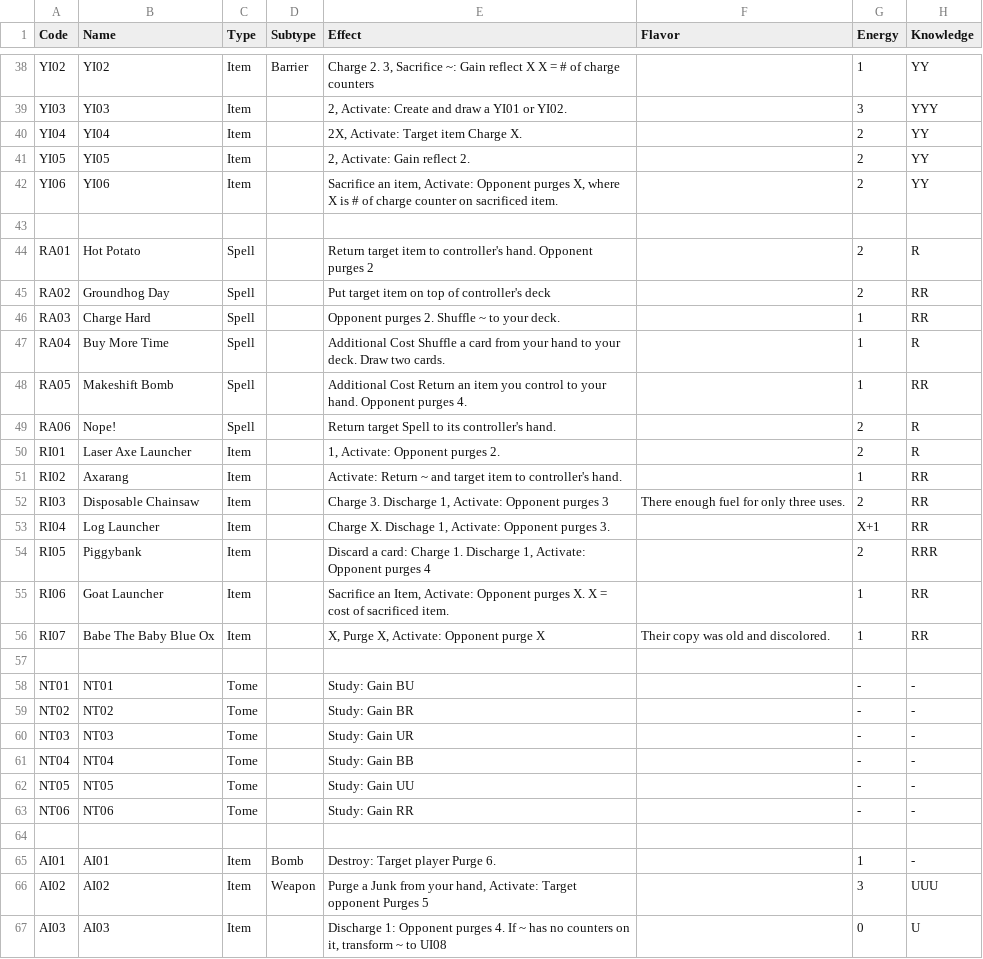
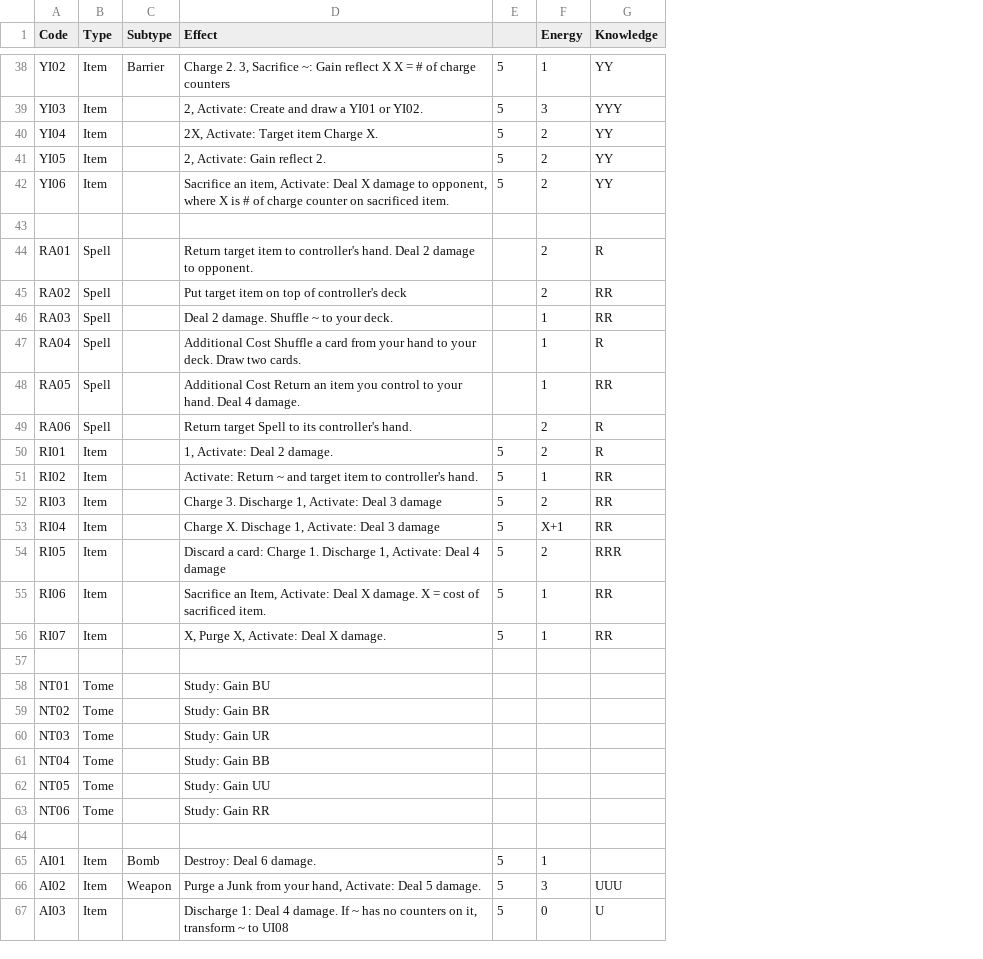
Before and after one commit to pseudohuman92/visitor-rules-engine, a TSV file: webclient/public/Cards.tsv, drawn as a sheet; only a part is shown, gaps mark what is left out; removed rows and columns are numbered as before the commit, all else as after; the diff covers the shown part only; the diff names each change by its address in the sheet, - before the commit and + after, or states it on an @@ line.

```diff
--- a/webclient/public/Cards.tsv
+++ b/webclient/public/Cards.tsv
-column B (Name), rows 38-67: YI02 | YI03 | YI04 | YI05 | YI06 |  | Hot Potato | Groundhog Day | Charge Hard | Buy More Time | Makeshift Bomb | Nope! | Laser Axe Launcher | Axarang | Disposable Chainsaw | Log Launcher | Piggybank | Goat Launcher | Babe The Baby Blue Ox |  | NT01 | NT02 | NT03 | NT04 | NT05 | NT06 |  | AI01 | AI02 | AI03
-column F (Flavor), rows 52-56: There enough fuel for only three uses. |  |  |  | Their copy was old and discolored.
+column E, rows 38-67: 5 | 5 | 5 | 5 | 5 |  |  |  |  |  |  |  | 5 | 5 | 5 | 5 | 5 | 5 | 5 |  |  |  |  |  |  |  |  | 5 | 5 | 5
-D42 (Effect): …item, Activate: Opponent purges X, where X…
+D42 (Effect): …item, Activate: Deal X damage to opponent, where X…
-D44 (Effect): …controller's hand. Opponent purges 2
+D44 (Effect): …controller's hand. Deal 2 damage to opponent.
-D46 (Effect): Opponent purges 2. Shuffle ~ to your deck.
+D46 (Effect): Deal 2 damage. Shuffle ~ to your deck.
-D48 (Effect): …your hand. Opponent purges 4.
+D48 (Effect): …your hand. Deal 4 damage.
-D50 (Effect): 1, Activate: Opponent purges 2.
+D50 (Effect): 1, Activate: Deal 2 damage.
-D52 (Effect): …1, Activate: Opponent purges 3
+D52 (Effect): …1, Activate: Deal 3 damage
-D53 (Effect): …1, Activate: Opponent purges 3.
+D53 (Effect): …1, Activate: Deal 3 damage
-D54 (Effect): …1, Activate: Opponent purges 4
+D54 (Effect): …1, Activate: Deal 4 damage
-D55 (Effect): …Item, Activate: Opponent purges X. X =…
+D55 (Effect): …Item, Activate: Deal X damage. X =…
-D56 (Effect): X, Purge X, Activate: Opponent purge X
+D56 (Effect): X, Purge X, Activate: Deal X damage.
-F58:F63 (Energy): -
+F58:F63 (Energy): (empty)
-G58:G63 (Knowledge): -
+G58:G63 (Knowledge): (empty)
-D65 (Effect): Destroy: Target player Purge 6.
+D65 (Effect): Destroy: Deal 6 damage.
-G65 (Knowledge): -
+G65 (Knowledge): (empty)
-D66 (Effect): …hand, Activate: Target opponent Purges 5
+D66 (Effect): …hand, Activate: Deal 5 damage.
-D67 (Effect): Discharge 1: Opponent purges 4. If ~…
+D67 (Effect): Discharge 1: Deal 4 damage. If ~…
```
Also changed, not shown: 4 edited cells elsewhere in this file, 10 other files.
